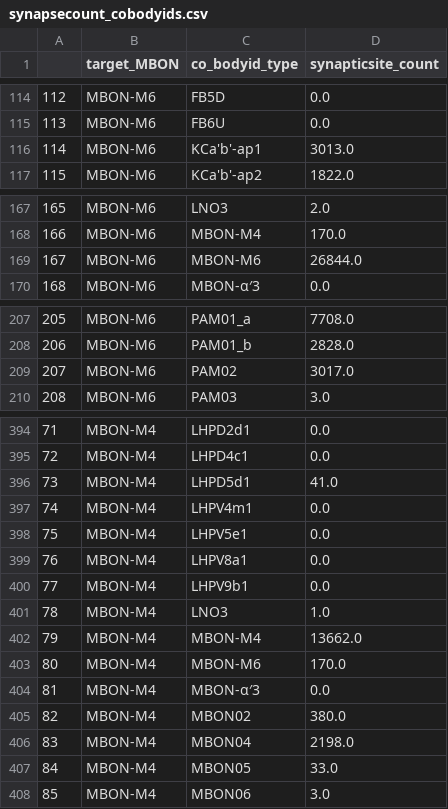
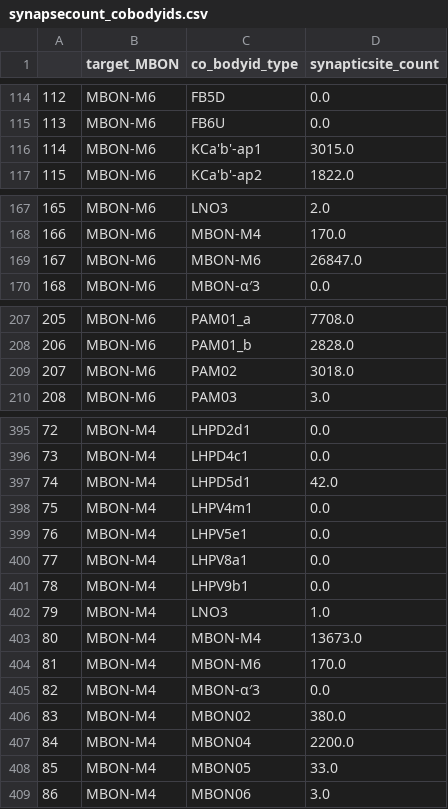
Before and after one commit to jagannathancolabs/2022_postsynapticplasticity, a CSV file: python/data/synapsecount_cobodyids.csv, drawn as a sheet; only a part is shown, gaps mark what is left out; addresses are those after the commit; the diff covers the shown part only; the diff names each change by its address in the sheet, - before the commit and + after, or states it on an @@ line.

```diff
--- a/python/data/synapsecount_cobodyids.csv
+++ b/python/data/synapsecount_cobodyids.csv
-D116 (synapticsite_count): 3013.0
+D116 (synapticsite_count): 3015.0
-D169 (synapticsite_count): 26844.0
+D169 (synapticsite_count): 26847.0
-D209 (synapticsite_count): 3017.0
+D209 (synapticsite_count): 3018.0
@@ column A renumbered from row 389 down @@
-D397 (synapticsite_count): 41.0
+D397 (synapticsite_count): 42.0
-D403 (synapticsite_count): 13662.0
+D403 (synapticsite_count): 13673.0
-D407 (synapticsite_count): 2198.0
+D407 (synapticsite_count): 2200.0
```
Also changed, not shown: 2 added rows and 15 edited cells elsewhere in this file, python/data/allnorm_mbonspecific.csv, 15 other files.
